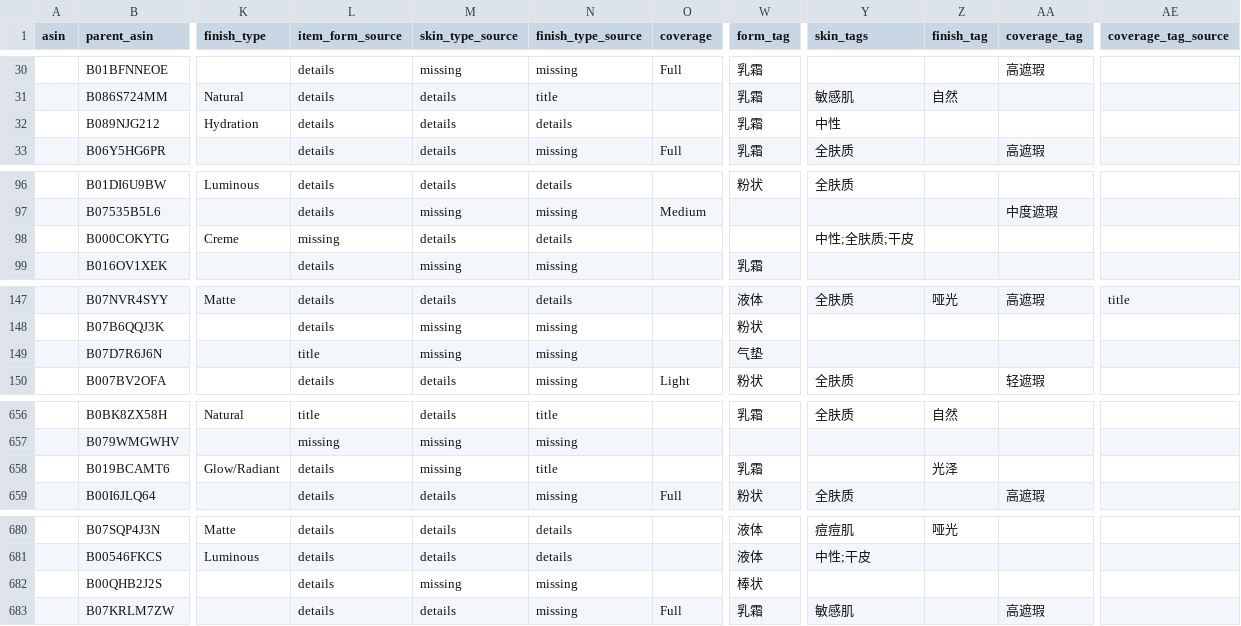
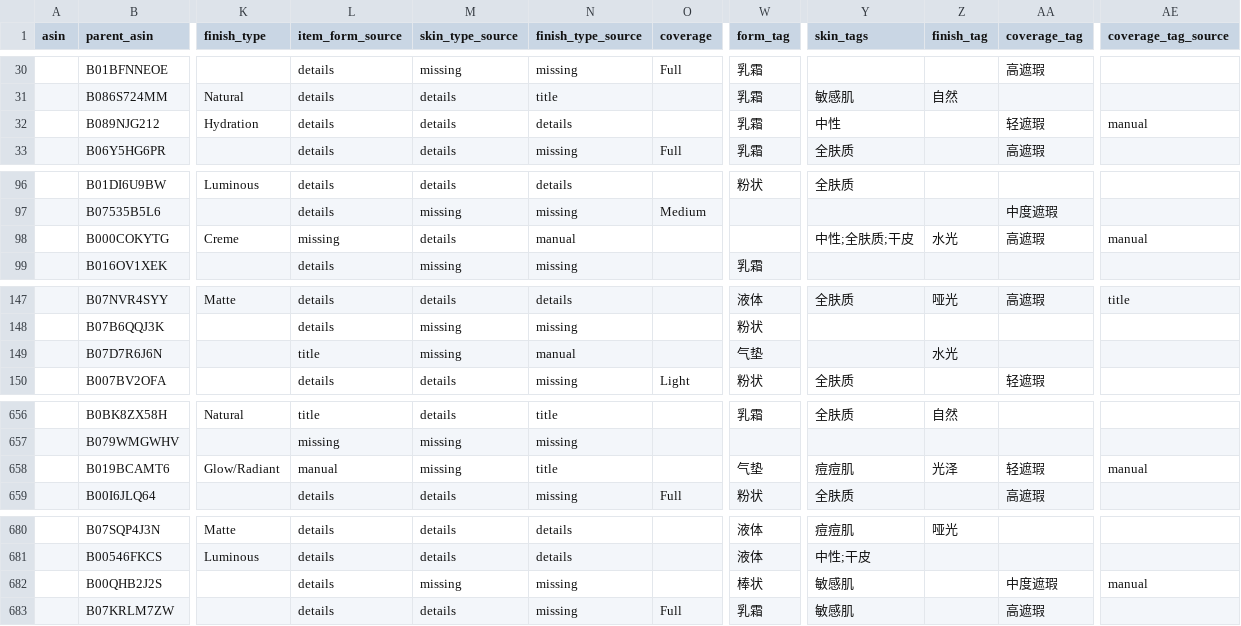
Before and after one commit to zxt1223/AI-beauty-agent, a CSV file: data/products_clean.csv, drawn as a sheet; only a part is shown, gaps mark what is left out; the diff covers the shown part only; the diff names each change by its address in the sheet, - before the commit and + after, or states it on an @@ line.

```diff
--- a/data/products_clean.csv
+++ b/data/products_clean.csv
-AA32 (coverage_tag): (empty)
+AA32 (coverage_tag): 轻遮瑕
-AE32 (coverage_tag_source): (empty)
+AE32 (coverage_tag_source): manual
-N98 (finish_type_source): details
+N98 (finish_type_source): manual
-Z98 (finish_tag): (empty)
+Z98 (finish_tag): 水光
-AA98 (coverage_tag): (empty)
+AA98 (coverage_tag): 高遮瑕
-AE98 (coverage_tag_source): (empty)
+AE98 (coverage_tag_source): manual
-N149 (finish_type_source): missing
+N149 (finish_type_source): manual
-Z149 (finish_tag): (empty)
+Z149 (finish_tag): 水光
-L658 (item_form_source): details
+L658 (item_form_source): manual
-W658 (form_tag): 乳霜
+W658 (form_tag): 气垫
-Y658 (skin_tags): (empty)
+Y658 (skin_tags): 痘痘肌
-AA658 (coverage_tag): (empty)
+AA658 (coverage_tag): 轻遮瑕
-AE658 (coverage_tag_source): (empty)
+AE658 (coverage_tag_source): manual
-Y682 (skin_tags): (empty)
+Y682 (skin_tags): 敏感肌
-AA682 (coverage_tag): (empty)
+AA682 (coverage_tag): 中度遮瑕
-AE682 (coverage_tag_source): (empty)
+AE682 (coverage_tag_source): manual
```
Also changed, not shown: 16 edited cells elsewhere in this file, 16 other files.
